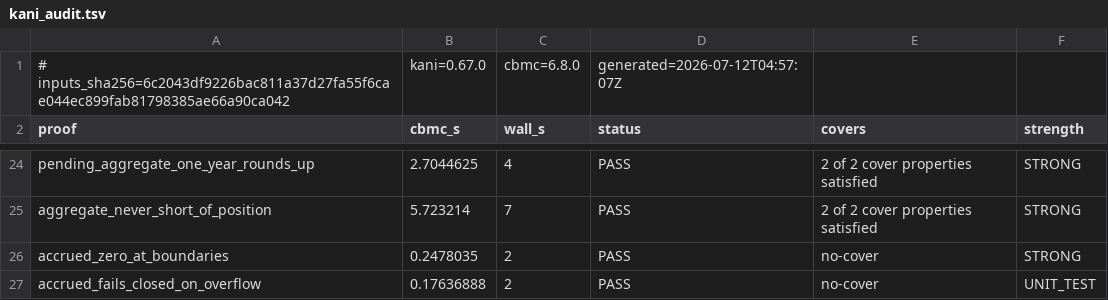
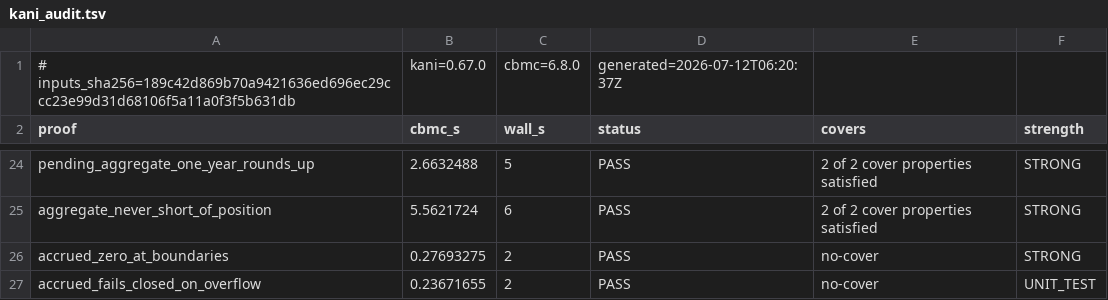
Before and after one commit to Fusion-Core-Finance/fusion-core, a TSV file: crates/fusd-math/kani_audit.tsv, drawn as a sheet; only a part is shown, gaps mark what is left out; the diff covers the shown part only; the diff names each change by its address in the sheet, - before the commit and + after, or states it on an @@ line.

```diff
--- a/crates/fusd-math/kani_audit.tsv
+++ b/crates/fusd-math/kani_audit.tsv
-A1 (proof): # inputs_sha256=6c2043df9226bac811a37d27fa55f6cae044ec899fab81798385ae66a90ca042
+A1 (proof): # inputs_sha256=189c42d869b70a9421636ed696ec29ccc23e99d31d68106f5a11a0f3f5b631db
-D1 (status): generated=2026-07-12T04:57:07Z
+D1 (status): generated=2026-07-12T06:20:37Z
-B24 (cbmc_s): 2.7044625
+B24 (cbmc_s): 2.6632488
-C24 (wall_s): 4
+C24 (wall_s): 5
-B25 (cbmc_s): 5.723214
+B25 (cbmc_s): 5.5621724
-C25 (wall_s): 7
+C25 (wall_s): 6
-B26 (cbmc_s): 0.2478035
+B26 (cbmc_s): 0.27693275
-B27 (cbmc_s): 0.17636888
+B27 (cbmc_s): 0.23671655
```
Also changed, not shown: 32 edited cells elsewhere in this file, 1 other file.
